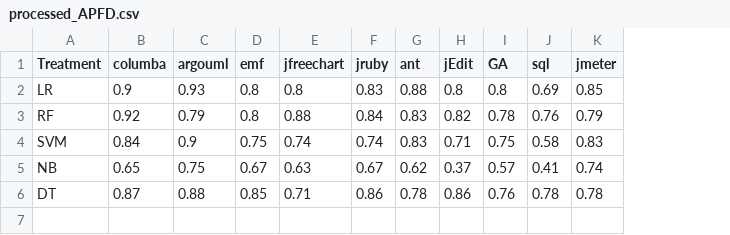
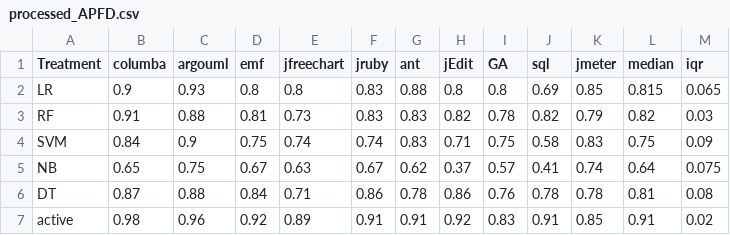
Before and after one commit to ai-se/Jitterbug, a CSV file: results/processed_APFD.csv, drawn as a sheet; the diff names each change by its address in the sheet, - before the commit and + after, or states it on an @@ line.

```diff
--- a/results/processed_APFD.csv
+++ b/results/processed_APFD.csv
+column L (median), rows 2-6: 0.815 | 0.82 | 0.75 | 0.64 | 0.81
+column M (iqr), rows 2-6: 0.065 | 0.03 | 0.09 | 0.075 | 0.08
-B3 (columba): 0.92
+B3 (columba): 0.91
-C3 (argouml): 0.79
+C3 (argouml): 0.88
-D3 (emf): 0.8
+D3 (emf): 0.81
-E3 (jfreechart): 0.88
+E3 (jfreechart): 0.73
-F3 (jruby): 0.84
+F3 (jruby): 0.83
-J3 (sql): 0.76
+J3 (sql): 0.82
-D6 (emf): 0.85
+D6 (emf): 0.84
+row 7: active | 0.98 | 0.96 | 0.92 | 0.89 | 0.91 | 0.91 | 0.92 | 0.83 | 0.91 | 0.85 | 0.91 | 0.02
```
Also changed, not shown: results/processed_AUC.csv, results/processed_f1.csv, 10 other files.
